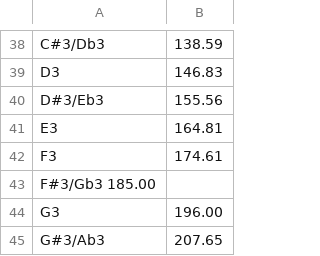
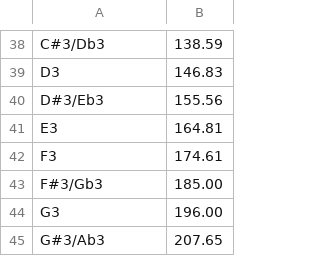
Before and after one commit to civil-savage/tuner, a CSV file: notes.csv, drawn as a sheet; only a part is shown, gaps mark what is left out.

Commit message:
fixed row 43

```diff
--- a/notes.csv
+++ b/notes.csv
@@ -42,3 +42,3 @@ E3,164.81
 F3,174.61
-F#3/Gb3 185.00
+F#3/Gb3, 185.00
 G3,196.00
```
